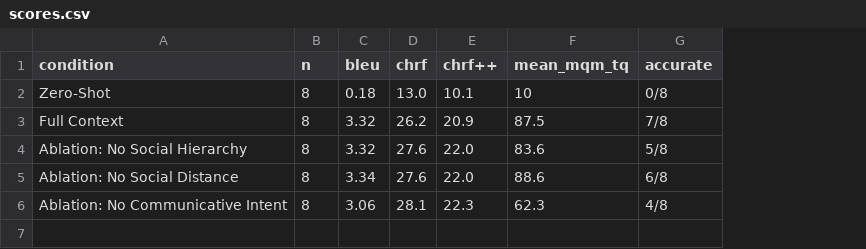
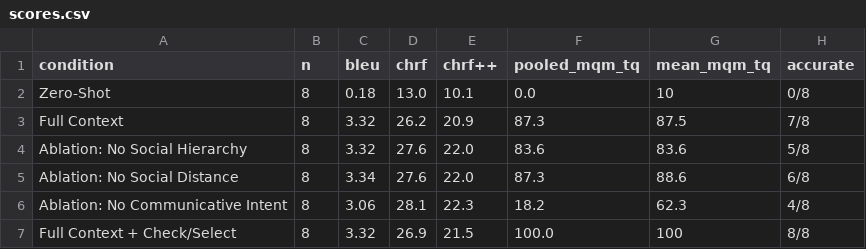
Before and after one commit to saungmollypolly/sociobridge-tb, a CSV file: results/scores.csv, drawn as a sheet; the diff names each change by its address in the sheet, - before the commit and + after, or states it on an @@ line.

```diff
--- a/results/scores.csv
+++ b/results/scores.csv
+column F (pooled_mqm_tq), rows 2-6: 0.0 | 87.3 | 83.6 | 87.3 | 18.2
+row 7: Full Context + Check/Select | 8 | 3.32 | 26.9 | 21.5 | 100.0 | 100 | 8/8
```
Also changed, not shown: 6 other files.
